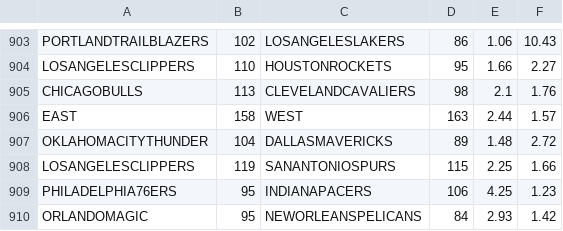
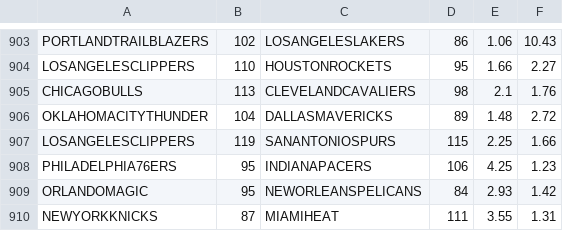
Before and after one commit to pataiadam/data-server, a CSV file: api/datas/input/data_odds-usa-nba-2014-2015.csv, drawn as a sheet; only a part is shown, gaps mark what is left out; the shorter side is filled out with more unchanged rows.

```diff
--- a/api/datas/input/data_odds-usa-nba-2014-2015.csv
+++ b/api/datas/input/data_odds-usa-nba-2014-2015.csv
@@ -905,3 +905,2 @@ LOSANGELESCLIPPERS,110,HOUSTONROCKETS,95,1.66,2.27
 CHICAGOBULLS,113,CLEVELANDCAVALIERS,98,2.1,1.76
-EAST,158,WEST,163,2.44,1.57
 OKLAHOMACITYTHUNDER,104,DALLASMAVERICKS,89,1.48,2.72
```
Also changed, not shown: api/datas/input/data_odds-usa-nba-2009-2010.csv, api/datas/input/data_odds-usa-nba-2010-2011.csv, 44 other files.
